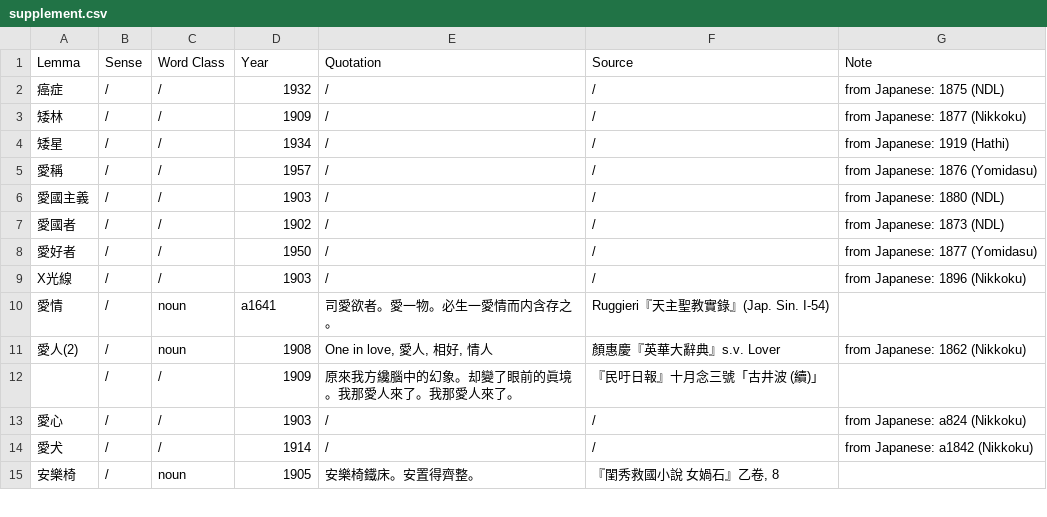
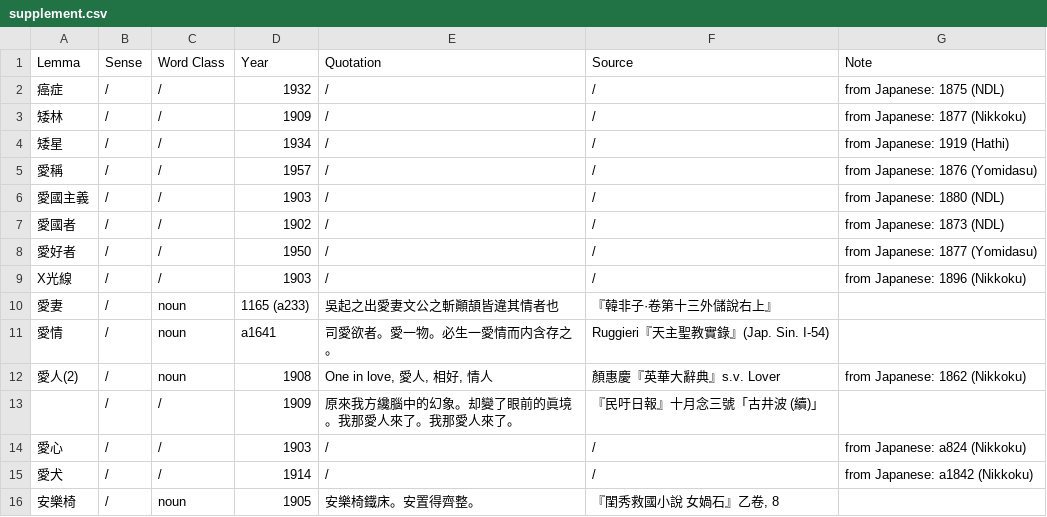
Before and after one commit to t18d/HuangSupplement, a CSV file: supplement.csv, drawn as a sheet; only a part is shown; the diff names each change by its address in the sheet, - before the commit and + after, or states it on an @@ line.

Commit message:
Antedate 愛妻

```diff
--- a/supplement.csv
+++ b/supplement.csv
+row 10: 愛妻 | / | noun | 1165 (a233) | 吳起之出愛妻文公之斬顚頡皆違其情者也 | 『韓非子·卷第十三外儲說右上』
```
